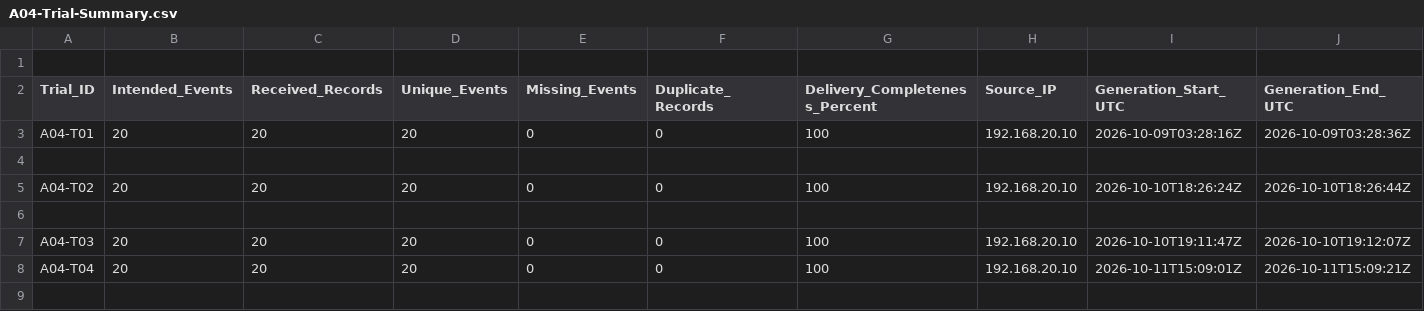
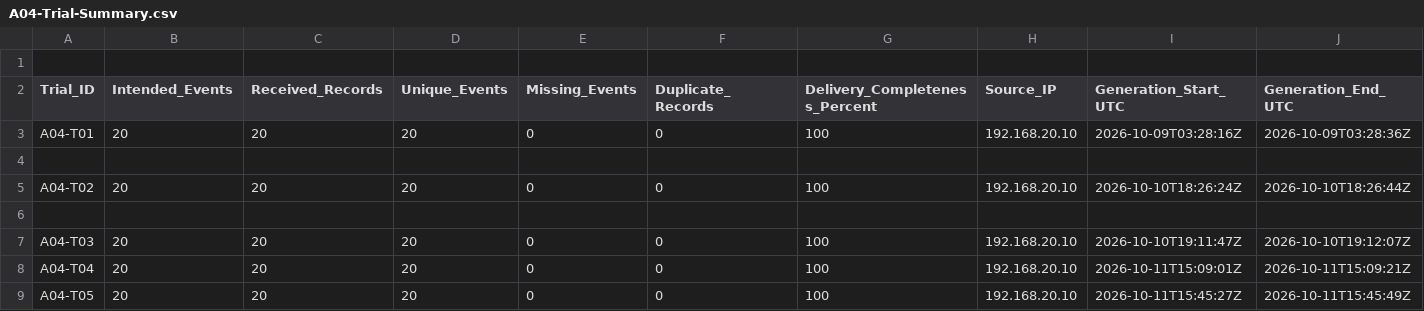
Before and after one commit to Emmanuel-Ampong/RC-002-Enterprise-Network-Security-Observability, a CSV file: datasets/M5-Controlled-Abnormal-Behavior/A04-Infrastructure-Events/A04-Trial-Summary.csv, drawn as a sheet; only a part is shown; rows hold the shown columns only; the diff names each change by its address in the sheet, - before the commit and + after, or states it on an @@ line.

Commit message:
RC002 M5 A04 T05: complete final infrastructure event burst trial

```diff
--- a/datasets/M5-Controlled-Abnormal-Behavior/A04-Infrastructure-Events/A04-Trial-Summary.csv
+++ b/datasets/M5-Controlled-Abnormal-Behavior/A04-Infrastructure-Events/A04-Trial-Summary.csv
+row 9: A04-T05 | 20 | 20 | 20 | 0 | 0 | 100 | 192.168.20.10 | 2026-10-11T15:45:27Z | 2026-10-11T15:45:49Z
```
Also changed, not shown: 11 other files.
